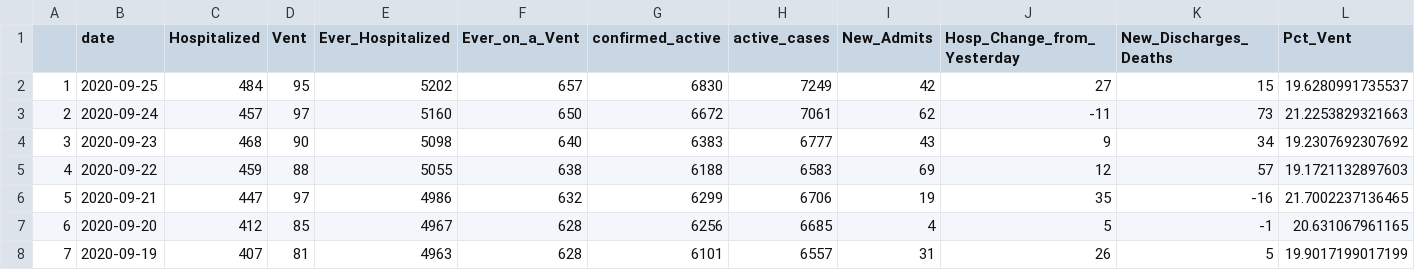
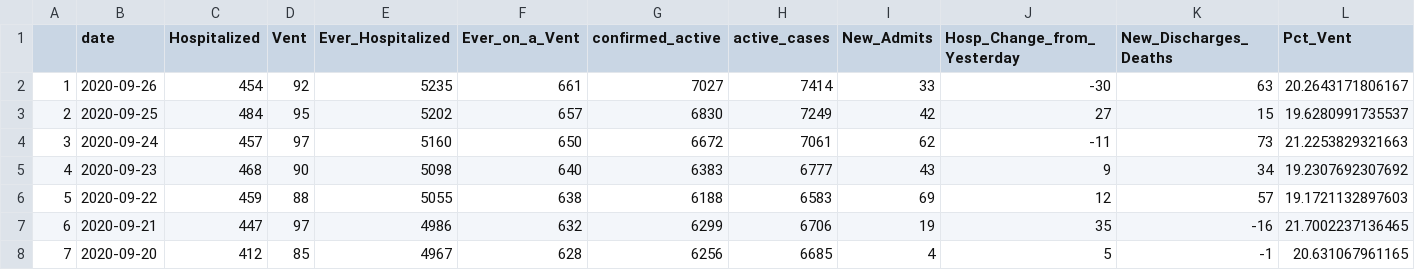
Before and after one commit to profrobwells/CovidFall2020, a CSV file: hospital_master.csv, drawn as a sheet; only a part is shown; the shorter side is filled out with more unchanged rows; addresses are those after the commit; rows hold the shown columns only; the diff names each change by its address in the sheet, - before the commit and + after, or states it on an @@ line.

Commit message:
9.26 hospital data

```diff
--- a/hospital_master.csv
+++ b/hospital_master.csv
+row 2: 1 | 2020-09-26 | 454 | 92 | 5235 | 661 | 7027 | 7414 | 33 | -30 | 63 | 20.2643171806167
@@ column A renumbered from row 3 down @@
```
